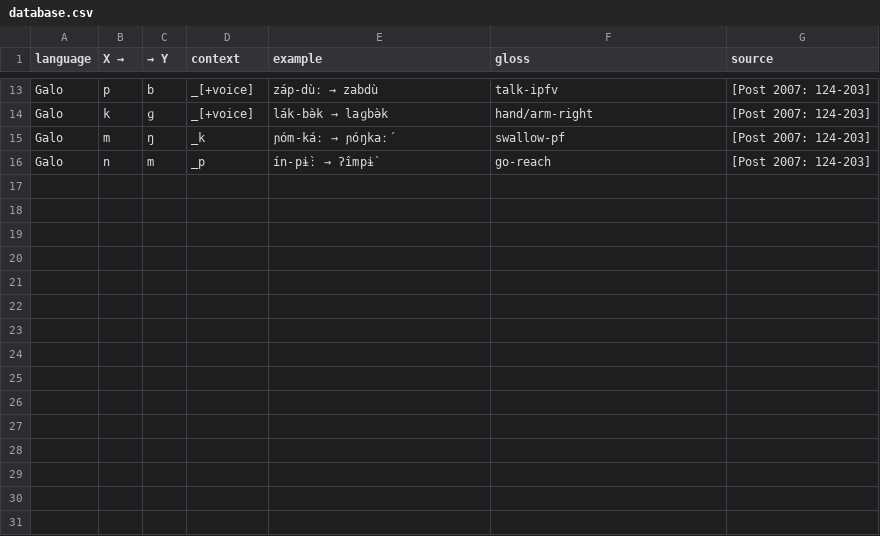
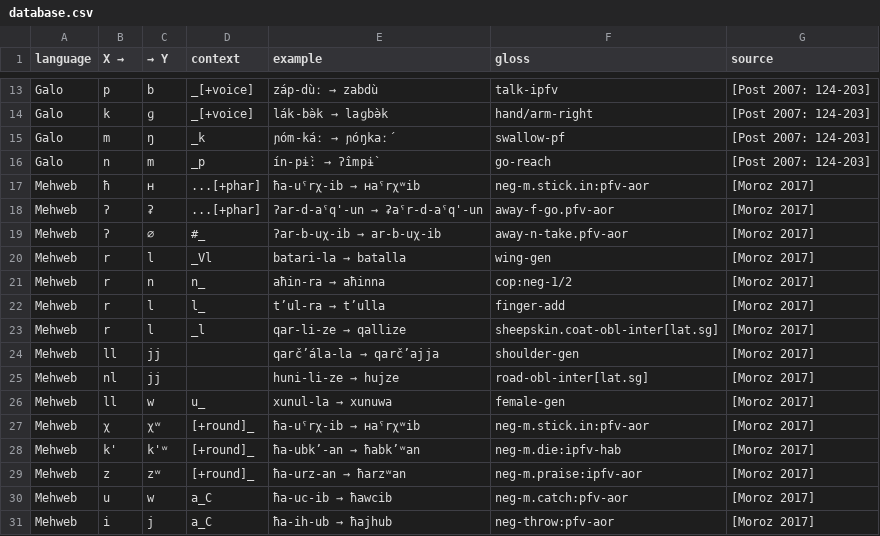
Before and after one commit to agricolamz/wcad, a CSV file: database.csv, drawn as a sheet; only a part is shown, gaps mark what is left out.

Commit message:
Mehweb added

```diff
--- a/database.csv
+++ b/database.csv
@@ -16 +16,16 @@ Galo	m	ŋ	_k	ɲóm-káː → ɲóŋkaː́	swallow-pf	[Post 2007: 124-203]
 Galo	n	m	_p	ín-pɨ̀ː → ʔîmpɨ̀	go-reach	[Post 2007: 124-203]
+Mehweb	ħ	ʜ	...[+phar]	ħa-uˤrχ-ib → ʜaˤrχʷib	neg-m.stick.in:pfv-aor	[Moroz 2017]
+Mehweb	ʔ	ʡ	...[+phar]	ʔar-d-aˤq'-un → ʡaˤr-d-aˤq'-un	away-f-go.pfv-aor	[Moroz 2017]
+Mehweb	ʔ	∅	#_	ʔar-b-uχ-ib → ar-b-uχ-ib	away-n-take.pfv-aor	[Moroz 2017]
+Mehweb	r	l	_Vl	batari-la → batalla	wing-gen	[Moroz 2017]
+Mehweb	r	n	n_	aħin-ra → aħinna	cop:neg-1/2	[Moroz 2017]
+Mehweb	r	l	l_	t’ul-ra → t’ulla	finger-add	[Moroz 2017]
+Mehweb	r	l	_l	qar-li-ze → qallize	sheepskin.coat-obl-inter[lat.sg]	[Moroz 2017]
+Mehweb	ll	jj		qarč’́ala-la → qarč’ajja	shoulder-gen	[Moroz 2017]
+Mehweb	nl	jj		huni-li-ze → hujze	road-obl-inter[lat.sg]	[Moroz 2017]
+Mehweb	ll	w	u_	xunul-la → xunuwa	female-gen	[Moroz 2017]
+Mehweb	χ	χʷ	[+round]_	ħa-uˤrχ-ib → ʜaˤrχʷib	neg-m.stick.in:pfv-aor	[Moroz 2017]
+Mehweb	k'	k'ʷ	[+round]_	ħa-ubk’-an → ħabk’ʷan	neg-m.die:ipfv-hab	[Moroz 2017]
+Mehweb	z	zʷ	[+round]_	ħa-urz-an → ħarzʷan	neg-m.praise:ipfv-aor	[Moroz 2017]
+Mehweb	u	w	a_C	ħa-uc-ib → ħawcib	neg-m.catch:pfv-aor	[Moroz 2017]
+Mehweb	i	j	a_C	ħa-ih-ub → ħajhub	neg-throw:pfv-aor	[Moroz 2017]
```
Also changed, not shown: bibliography.csv, 1 other file.
